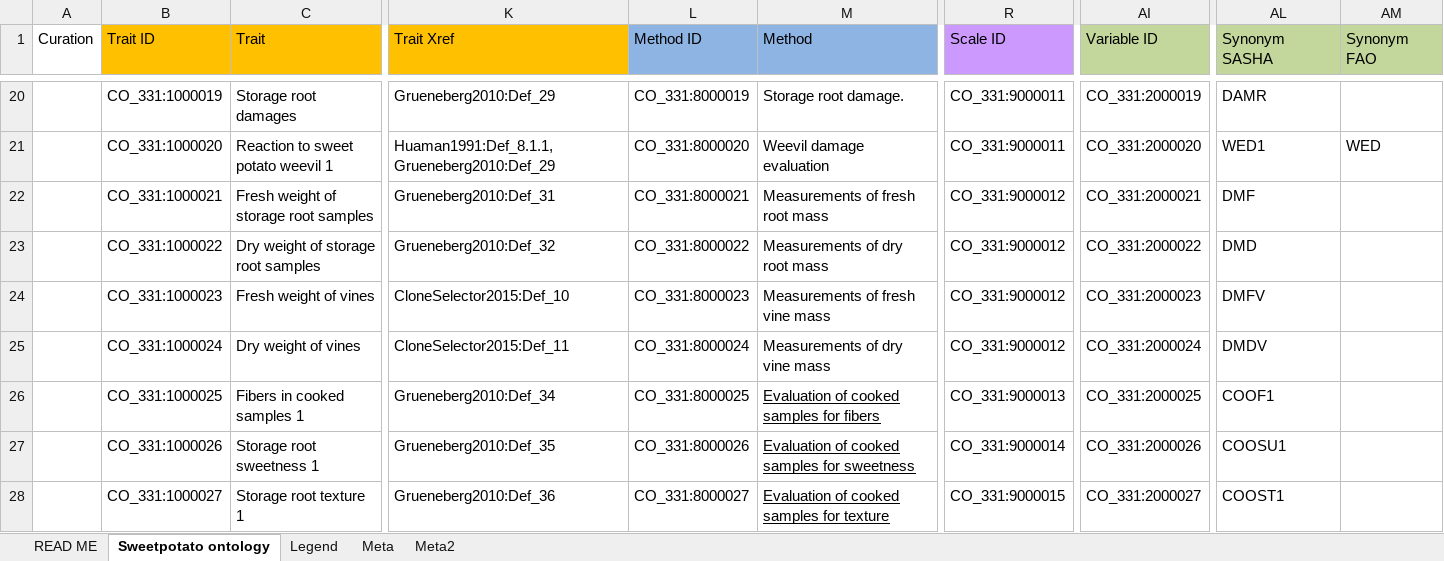
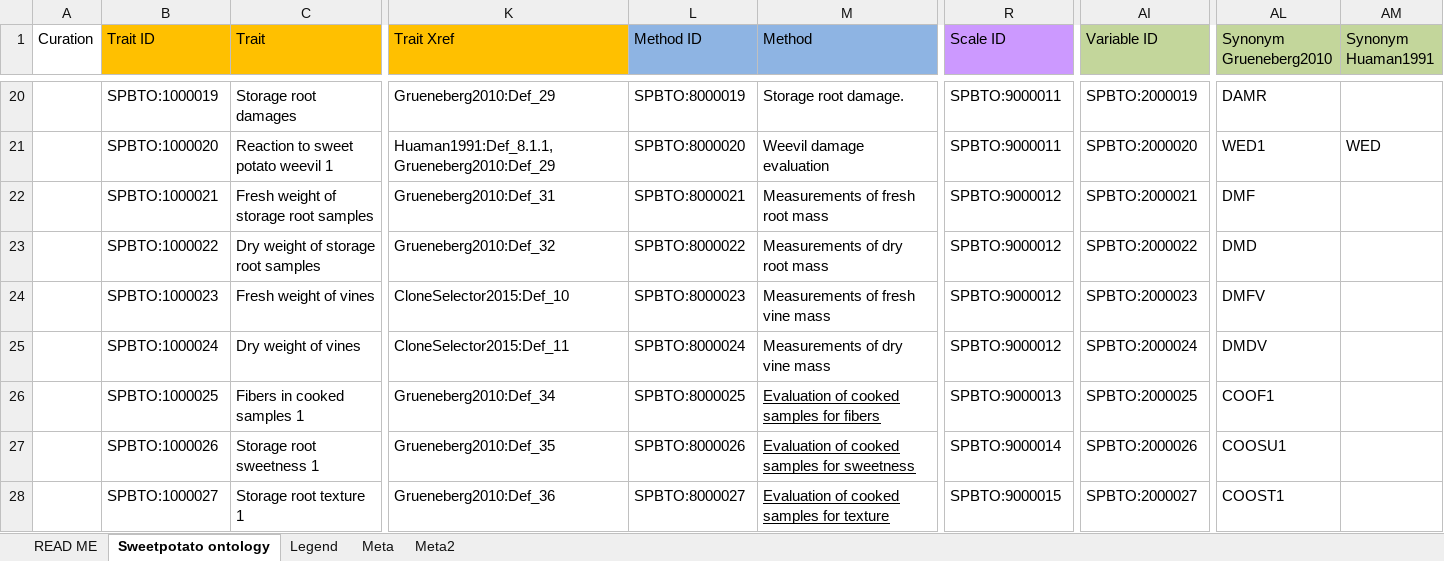
Before and after one commit to Planteome/CO_331-sweetpotato-traits, an Excel workbook: ontology_cip_2015_10_26_short.xlsx, sheet Sweetpotato ontology, drawn as a sheet; only a part is shown, gaps mark what is left out; values as stored, in another font and other column widths than the file's, no borders; the diff covers the shown part only; the diff names each change by its address in the sheet, - before the commit and + after, or states it on an @@ line.

```diff
--- a/ontology_cip_2015_10_26_short.xlsx (sheet Sweetpotato ontology)
+++ b/ontology_cip_2015_10_26_short.xlsx (sheet Sweetpotato ontology)
-AL1: Synonym SASHA
+AL1: Synonym Grueneberg2010
-AM1: Synonym FAO
+AM1: Synonym Huaman1991
-B20 (Trait ID): CO_331:1000019
+B20 (Trait ID): SPBTO:1000019
-L20 (Method ID): CO_331:8000019
+L20 (Method ID): SPBTO:8000019
-R20:R21 (Scale ID): CO_331:9000011
+R20:R21 (Scale ID): SPBTO:9000011
-AI20 (Variable ID): CO_331:2000019
+AI20 (Variable ID): SPBTO:2000019
-B21 (Trait ID): CO_331:1000020
+B21 (Trait ID): SPBTO:1000020
-L21 (Method ID): CO_331:8000020
+L21 (Method ID): SPBTO:8000020
-AI21 (Variable ID): CO_331:2000020
+AI21 (Variable ID): SPBTO:2000020
-B22 (Trait ID): CO_331:1000021
+B22 (Trait ID): SPBTO:1000021
-L22 (Method ID): CO_331:8000021
+L22 (Method ID): SPBTO:8000021
-R22:R25 (Scale ID): CO_331:9000012
+R22:R25 (Scale ID): SPBTO:9000012
-AI22 (Variable ID): CO_331:2000021
+AI22 (Variable ID): SPBTO:2000021
-B23 (Trait ID): CO_331:1000022
+B23 (Trait ID): SPBTO:1000022
-L23 (Method ID): CO_331:8000022
+L23 (Method ID): SPBTO:8000022
-AI23 (Variable ID): CO_331:2000022
+AI23 (Variable ID): SPBTO:2000022
-B24 (Trait ID): CO_331:1000023
+B24 (Trait ID): SPBTO:1000023
-L24 (Method ID): CO_331:8000023
+L24 (Method ID): SPBTO:8000023
-AI24 (Variable ID): CO_331:2000023
+AI24 (Variable ID): SPBTO:2000023
-B25 (Trait ID): CO_331:1000024
+B25 (Trait ID): SPBTO:1000024
-L25 (Method ID): CO_331:8000024
+L25 (Method ID): SPBTO:8000024
-AI25 (Variable ID): CO_331:2000024
+AI25 (Variable ID): SPBTO:2000024
-B26 (Trait ID): CO_331:1000025
+B26 (Trait ID): SPBTO:1000025
-L26 (Method ID): CO_331:8000025
+L26 (Method ID): SPBTO:8000025
-R26 (Scale ID): CO_331:9000013
+R26 (Scale ID): SPBTO:9000013
-AI26 (Variable ID): CO_331:2000025
+AI26 (Variable ID): SPBTO:2000025
-B27 (Trait ID): CO_331:1000026
+B27 (Trait ID): SPBTO:1000026
-L27 (Method ID): CO_331:8000026
+L27 (Method ID): SPBTO:8000026
-R27 (Scale ID): CO_331:9000014
+R27 (Scale ID): SPBTO:9000014
-AI27 (Variable ID): CO_331:2000026
+AI27 (Variable ID): SPBTO:2000026
-B28 (Trait ID): CO_331:1000027
+B28 (Trait ID): SPBTO:1000027
-L28 (Method ID): CO_331:8000027
+L28 (Method ID): SPBTO:8000027
-R28 (Scale ID): CO_331:9000015
+R28 (Scale ID): SPBTO:9000015
-AI28 (Variable ID): CO_331:2000027
+AI28 (Variable ID): SPBTO:2000027
```
Also changed, not shown: 184 edited cells elsewhere in this sheet, sheet Meta, 1 other file.
